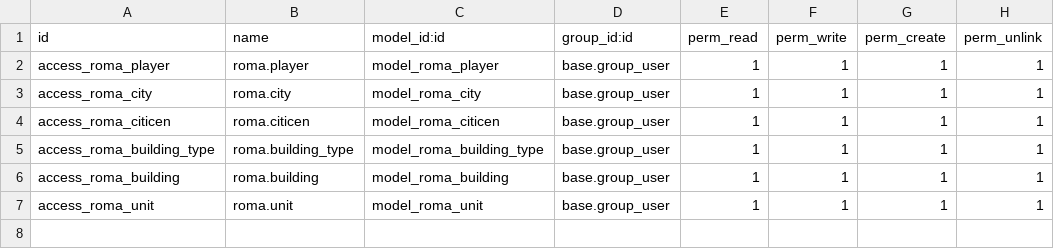
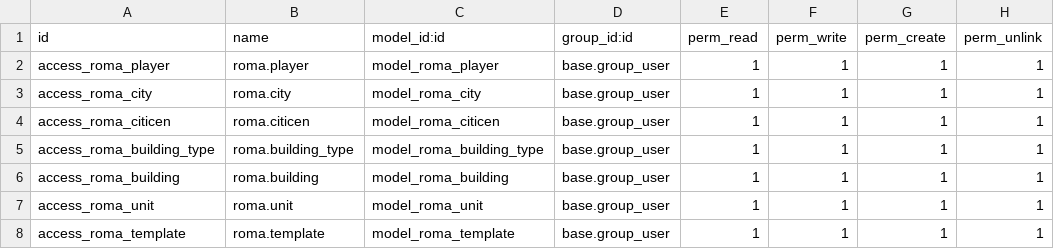
Before and after one commit to xxjcaxx/exemples_sge, a CSV file: roma/security/ir.model.access.csv, drawn as a sheet.

Commit message:
vistes i templates

```diff
--- a/roma/security/ir.model.access.csv
+++ b/roma/security/ir.model.access.csv
@@ -7 +7,2 @@ access_roma_building,roma.building,model_roma_building,base.group_user,1,1,1,1
 access_roma_unit,roma.unit,model_roma_unit,base.group_user,1,1,1,1
+access_roma_template,roma.template,model_roma_template,base.group_user,1,1,1,1
```
Also changed, not shown: 31 other files.
